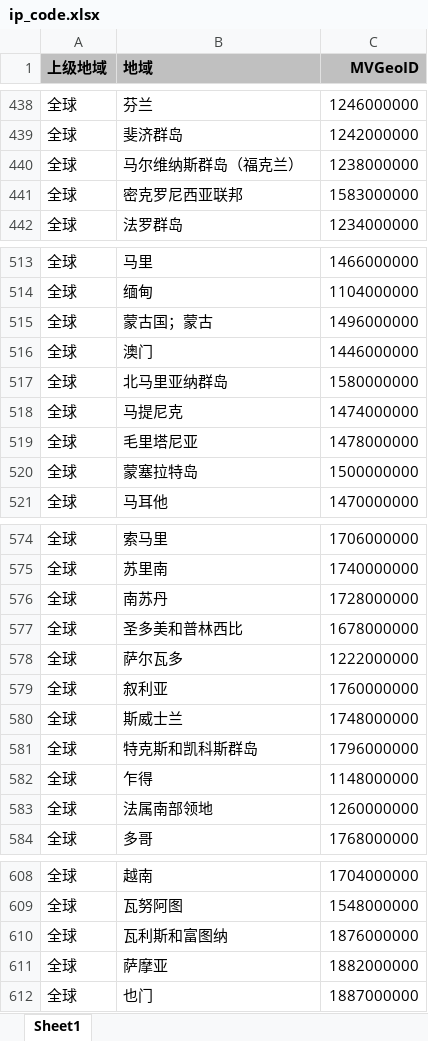
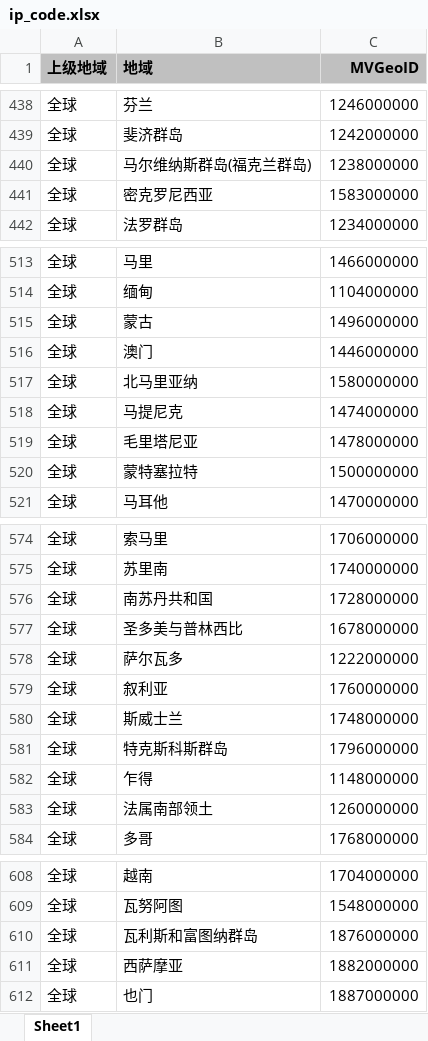
Before and after one commit to guyongfei/ipadr, an Excel workbook: ip_code.xlsx, sheet Sheet1, drawn as a sheet; only a part is shown, gaps mark what is left out; values as stored, in another font and other column widths than the file's, no borders; the diff covers the shown part only; the diff names each change by its address in the sheet, - before the commit and + after, or states it on an @@ line.

```diff
--- a/ip_code.xlsx (sheet Sheet1)
+++ b/ip_code.xlsx (sheet Sheet1)
-B440 (地域): 马尔维纳斯群岛（福克兰）
+B440 (地域): 马尔维纳斯群岛(福克兰群岛)
-B441 (地域): 密克罗尼西亚联邦
+B441 (地域): 密克罗尼西亚
-B515 (地域): 蒙古国；蒙古
+B515 (地域): 蒙古
-B517 (地域): 北马里亚纳群岛
+B517 (地域): 北马里亚纳
-B520 (地域): 蒙塞拉特岛
+B520 (地域): 蒙特塞拉特
-B576 (地域): 南苏丹
+B576 (地域): 南苏丹共和国
-B577 (地域): 圣多美和普林西比
+B577 (地域): 圣多美与普林西比
-B581 (地域): 特克斯和凯科斯群岛
+B581 (地域): 特克斯科斯群岛
-B583 (地域): 法属南部领地
+B583 (地域): 法属南部领土
-B610 (地域): 瓦利斯和富图纳
+B610 (地域): 瓦利斯和富图纳群岛
-B611 (地域): 萨摩亚
+B611 (地域): 西萨摩亚
```
Also changed, not shown: 368 hidden or unhidden rows and 8 edited cells elsewhere in this sheet, 5 other files.
